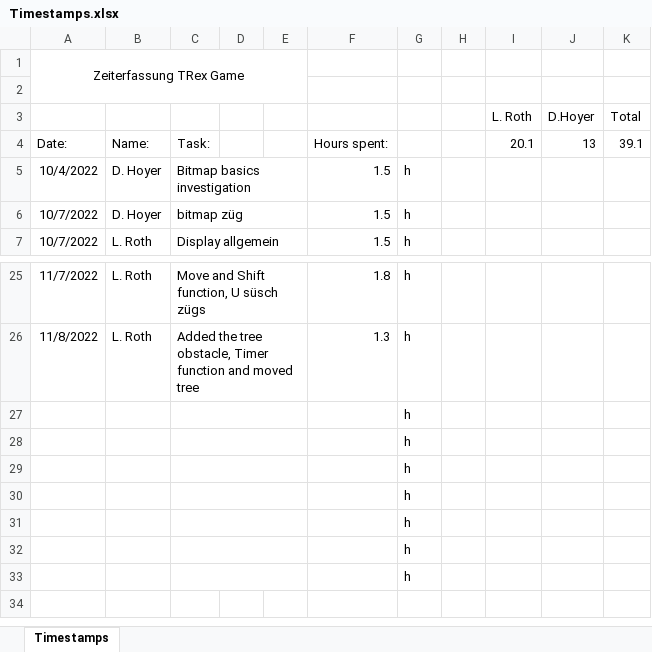
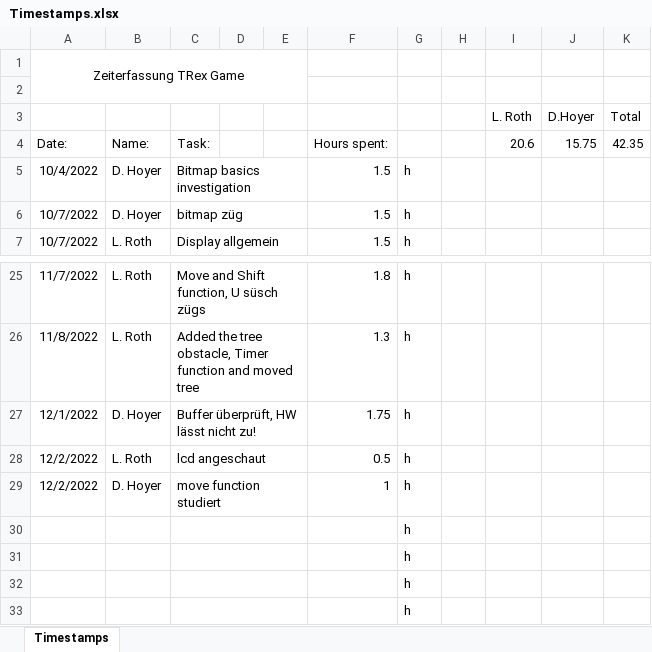
Before and after one commit to DavidHoyer/TRex, an Excel workbook: Timestamps.xlsx, sheet Timestamps, drawn as a sheet; only a part is shown, gaps mark what is left out; values as stored, in another font and other column widths than the file's, no borders; removed rows and columns are numbered as before the commit, all else as after; the diff names each change by its address in the sheet, - before the commit and + after, or states it on an @@ line.

Commit message:
lcd lib luki & move funktion studiert

```diff
--- a/Timestamps.xlsx (sheet Timestamps)
+++ b/Timestamps.xlsx (sheet Timestamps)
-I4 (L. Roth): 20.1
+I4 (L. Roth): 20.6
-J4 (D.Hoyer): 13
+J4 (D.Hoyer): 15.75
-K4 (Total): 39.1
+K4 (Total): 42.35
-row 27:  |  |  |  |  |  | h
-row 28:  |  |  |  |  |  | h
-row 29:  |  |  |  |  |  | h
+row 27: 12/1/2022 | D. Hoyer | Buffer überprüft, HW lässt nicht zu! |  |  | 1.75 | h
+row 28: 12/2/2022 | L. Roth | lcd angeschaut |  |  | 0.5 | h
+row 29: 12/2/2022 | D. Hoyer | move function studiert |  |  | 1 | h
```
Also changed, not shown: 1 other file.
